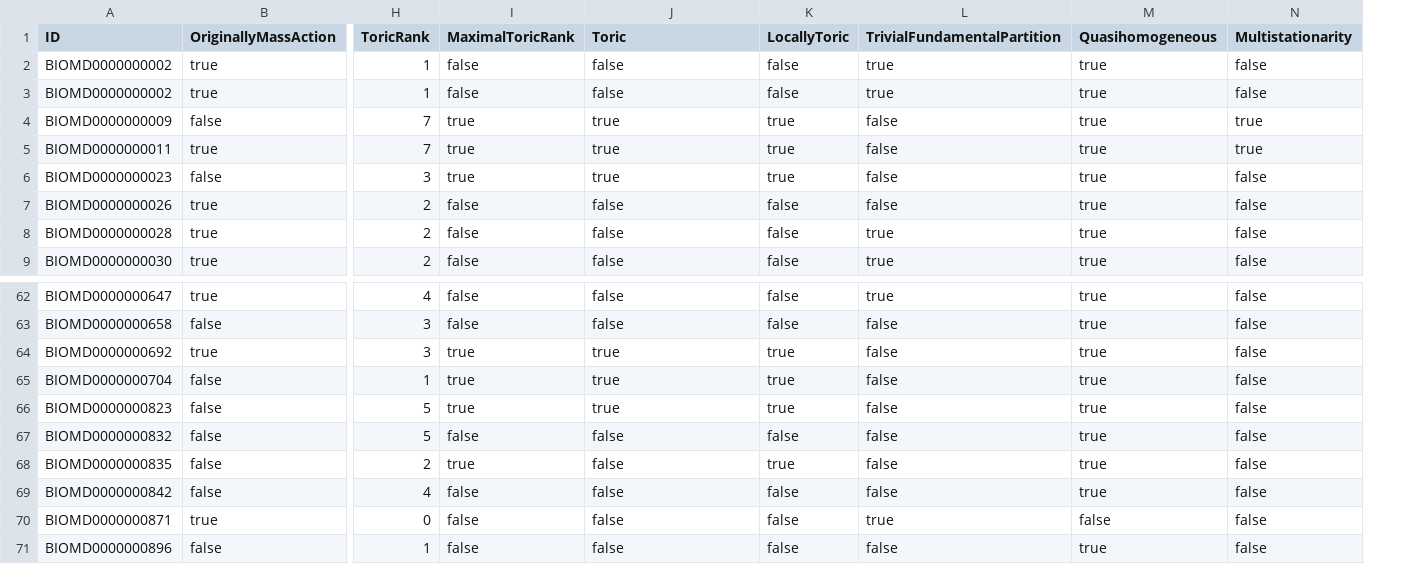
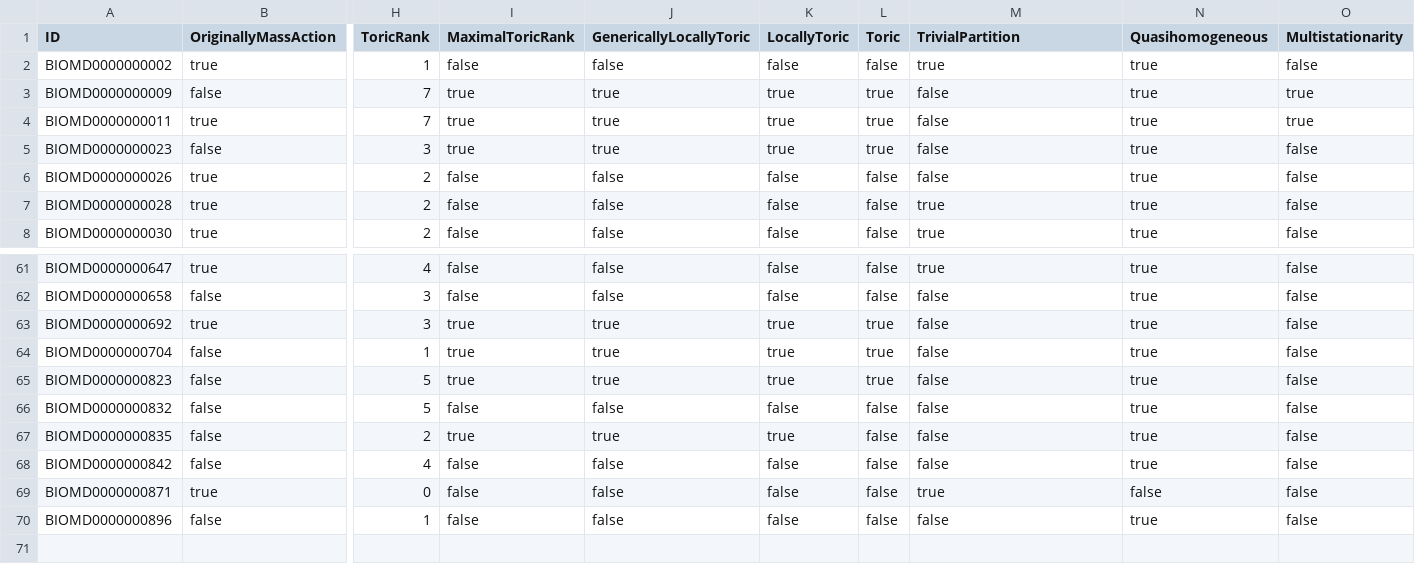
Before and after one commit to oskarhenriksson/toric-vertically-parametrized-systems, a CSV file: results/results.csv, drawn as a sheet; only a part is shown, gaps mark what is left out; removed rows and columns are numbered as before the commit, all else as after; rows hold the shown columns only; the diff names each change by its address in the sheet, - before the commit and + after, or states it on an @@ line.

Commit message:
Update presentation of results
* The partition has been renamed to the toric invariance partition.
* Generic local toricity has been added to the results.

```diff
--- a/results/results.csv
+++ b/results/results.csv
+column L (Toric), rows 2-8: false | true | true | true | false | false | false; rows 61-70: false | false | true | true | true | false | false | false | false | false
-J1: Toric
+J1: GenericallyLocallyToric
-M1: TrivialFundamentalPartition
+M1: TrivialPartition
-row 2: BIOMD0000000002 | true | 1 | false | false | false | true | true | false
-J67 (GenericallyLocallyToric): false
+J67 (GenericallyLocallyToric): true
```
Also changed, not shown: 4 other files.
